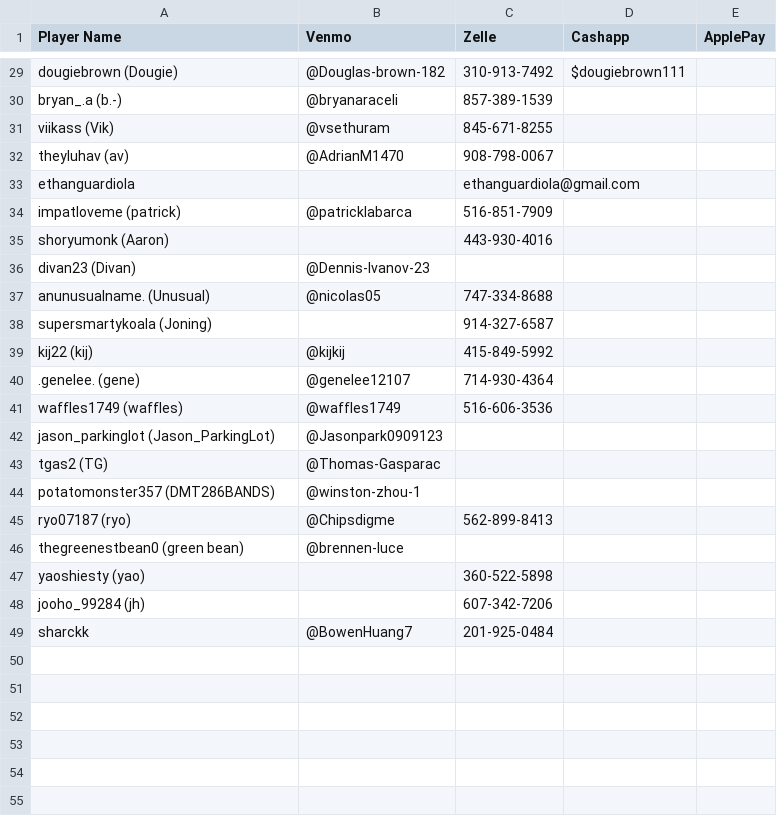
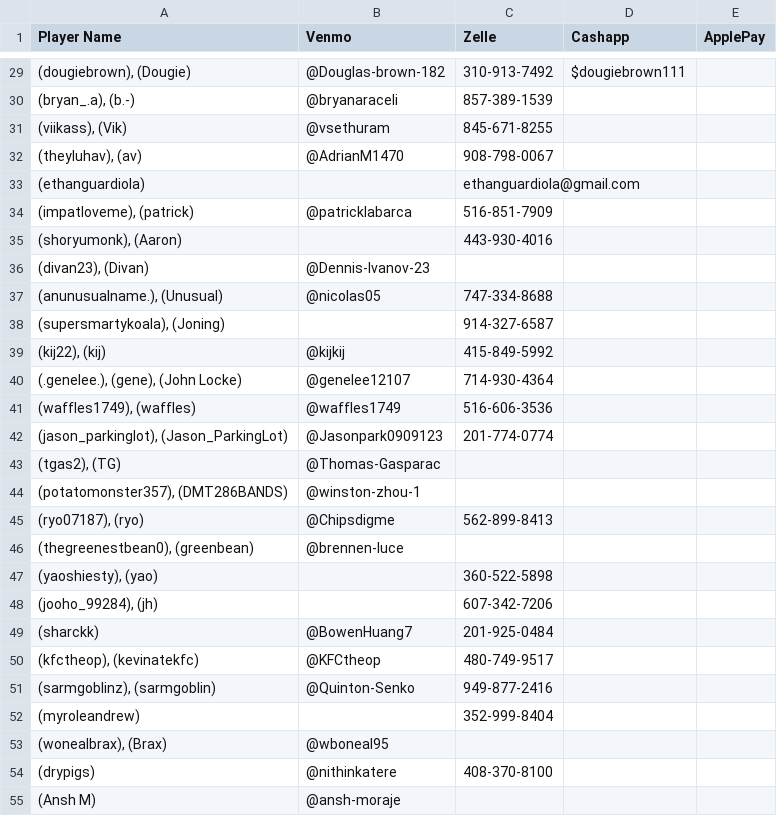
Before and after one commit to PranavK0128/Poker-Ledger-Payout-System, a CSV file: Payment Type/Payment Methods.csv, drawn as a sheet; only a part is shown, gaps mark what is left out; the diff covers the shown part only; the diff names each change by its address in the sheet, - before the commit and + after, or states it on an @@ line.

```diff
--- a/Payment Type/Payment Methods.csv
+++ b/Payment Type/Payment Methods.csv
-A29 (Player Name): dougiebrown (Dougie)
+A29 (Player Name): (dougiebrown), (Dougie)
-A30 (Player Name): bryan_.a (b.-)
+A30 (Player Name): (bryan_.a), (b.-)
-A31 (Player Name): viikass (Vik)
+A31 (Player Name): (viikass), (Vik)
-A32 (Player Name): theyluhav (av)
+A32 (Player Name): (theyluhav), (av)
-A33 (Player Name): ethanguardiola
+A33 (Player Name): (ethanguardiola)
-A34 (Player Name): impatloveme (patrick)
+A34 (Player Name): (impatloveme), (patrick)
-A35 (Player Name): shoryumonk (Aaron)
+A35 (Player Name): (shoryumonk), (Aaron)
-A36 (Player Name): divan23 (Divan)
+A36 (Player Name): (divan23), (Divan)
-A37 (Player Name): anunusualname. (Unusual)
+A37 (Player Name): (anunusualname.), (Unusual)
-A38 (Player Name): supersmartykoala (Joning)
+A38 (Player Name): (supersmartykoala), (Joning)
-A39 (Player Name): kij22 (kij)
+A39 (Player Name): (kij22), (kij)
-A40 (Player Name): .genelee. (gene)
+A40 (Player Name): (.genelee.), (gene), (John Locke)
-A41 (Player Name): waffles1749 (waffles)
+A41 (Player Name): (waffles1749), (waffles)
-A42 (Player Name): jason_parkinglot (Jason_ParkingLot)
+A42 (Player Name): (jason_parkinglot), (Jason_ParkingLot)
-C42 (Zelle): (empty)
+C42 (Zelle): 201-774-0774
-A43 (Player Name): tgas2 (TG)
+A43 (Player Name): (tgas2), (TG)
-A44 (Player Name): potatomonster357 (DMT286BANDS)
+A44 (Player Name): (potatomonster357), (DMT286BANDS)
-A45 (Player Name): ryo07187 (ryo)
+A45 (Player Name): (ryo07187), (ryo)
-A46 (Player Name): thegreenestbean0 (green bean)
+A46 (Player Name): (thegreenestbean0), (greenbean)
-A47 (Player Name): yaoshiesty (yao)
+A47 (Player Name): (yaoshiesty), (yao)
-A48 (Player Name): jooho_99284 (jh)
+A48 (Player Name): (jooho_99284), (jh)
-A49 (Player Name): sharckk
+A49 (Player Name): (sharckk)
+row 50: (kfctheop), (kevinatekfc) | @KFCtheop | 480-749-9517
+row 51: (sarmgoblinz), (sarmgoblin) | @Quinton-Senko | 949-877-2416
+row 52: (myroleandrew) |  | 352-999-8404
+row 53: (wonealbrax), (Brax) | @wboneal95
+row 54: (drypigs) | @nithinkatere | 408-370-8100
+row 55: (Ansh M) | @ansh-moraje
```
Also changed, not shown: 46 added rows and 28 edited cells elsewhere in this file, 32 other files.
